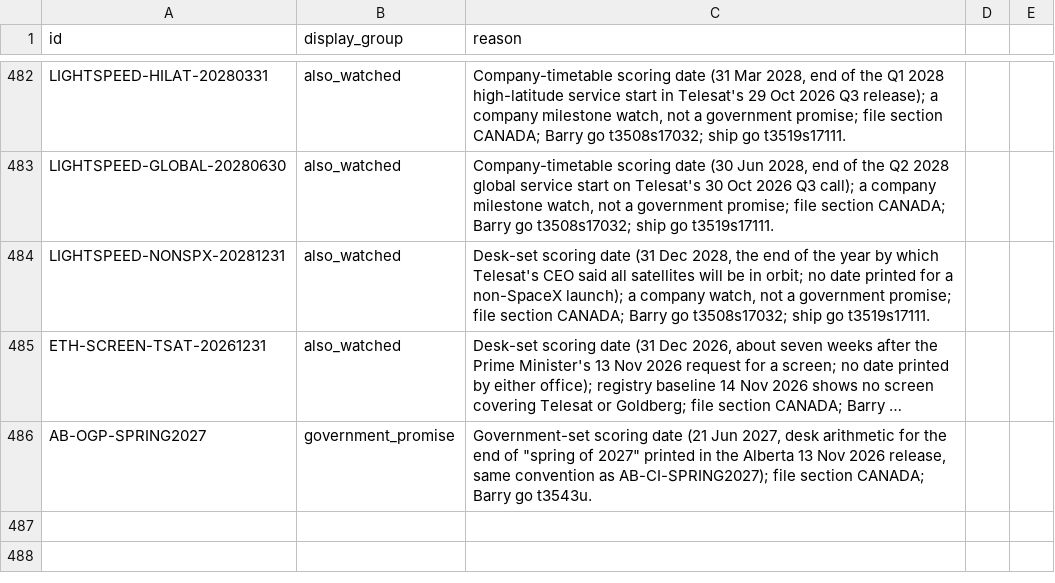
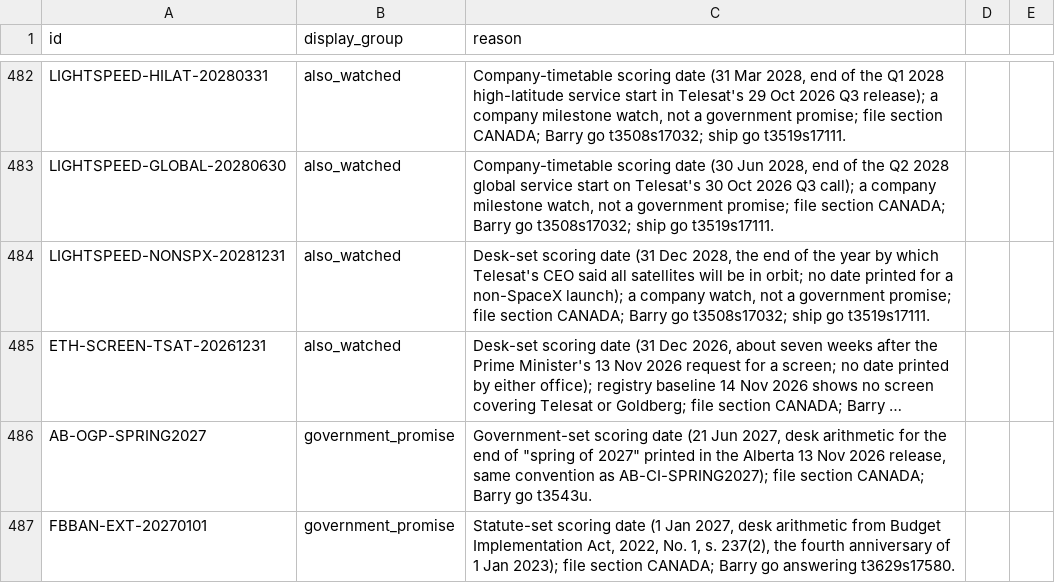
Before and after one commit to Citizenheldrecord/register, a CSV file: data/display-groups.csv, drawn as a sheet; only a part is shown, gaps mark what is left out; long unchanged cells end in …; the diff names each change by its address in the sheet, - before the commit and + after, or states it on an @@ line.

```diff
--- a/data/display-groups.csv
+++ b/data/display-groups.csv
+row 487: FBBAN-EXT-20270101 | government_promise | Statute-set scoring date (1 Jan 2027, desk arithmetic from Budget Implementation Act, 2022, No. 1, s. 237(2), the fourth anniversary of 1 Jan 2023); file section CANADA; Barry go answering t3629s17580.
```
Also changed, not shown: data/entries.csv, data/row-annotations.csv, 13 other files.
